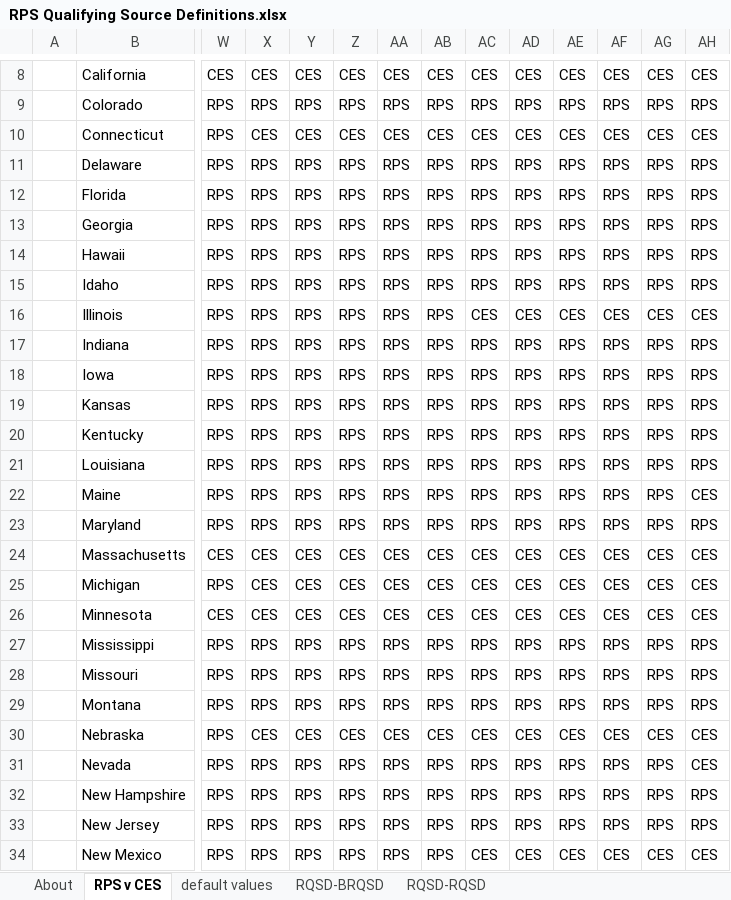
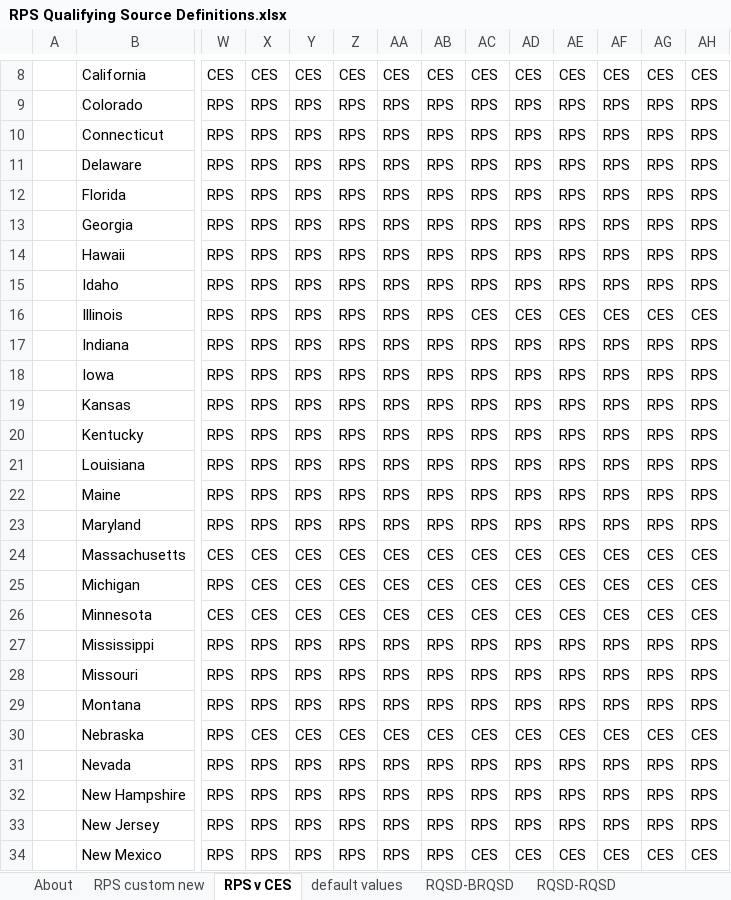
Before and after one commit to EnergyInnovation/eps-georgia, an Excel workbook: InputData/elec/RQSD/RPS Qualifying Source Definitions.xlsx, sheet RPS v CES, drawn as a sheet; only a part is shown, gaps mark what is left out; values as stored, in another font and other column widths than the file's, no borders; conditional formats not drawn; the diff names each change by its address in the sheet, - before the commit and + after, or states it on an @@ line.

```diff
--- a/InputData/elec/RQSD/RPS Qualifying Source Definitions.xlsx (sheet RPS v CES)
+++ b/InputData/elec/RQSD/RPS Qualifying Source Definitions.xlsx (sheet RPS v CES)
+sheet tab: RPS custom new
-X10: CES
+X10: RPS
-Y10: CES
+Y10: RPS
-Z10: CES
+Z10: RPS
-AA10: CES
+AA10: RPS
-AB10: CES
+AB10: RPS
-AC10: CES
+AC10: RPS
-AD10: CES
+AD10: RPS
-AE10: CES
+AE10: RPS
-AF10: CES
+AF10: RPS
-AG10: CES
+AG10: RPS
-AH10: CES
+AH10: RPS
-AH22: CES
+AH22: RPS
-AH31: CES
+AH31: RPS
```
Also changed, not shown: sheet RQSD-BRQSD, sheet About, sheet default values, formulas that keep their value, InputData/elec/CSC/Capacity Supply Curve.xlsx, InputData/elec/MPCbS/Max Potential Capacity by Source.xlsx, 36 other files.
